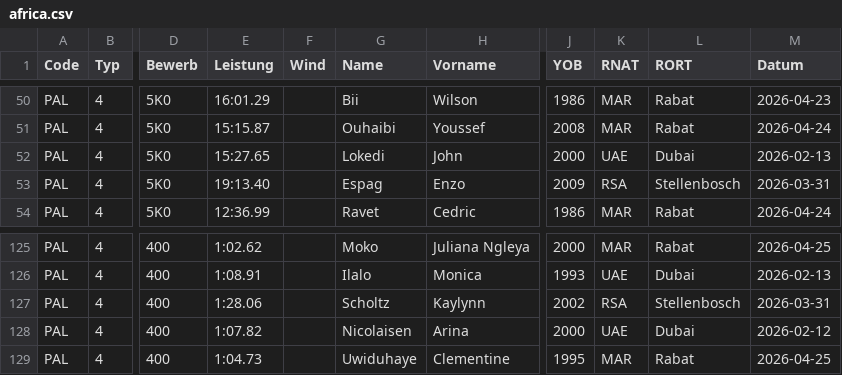
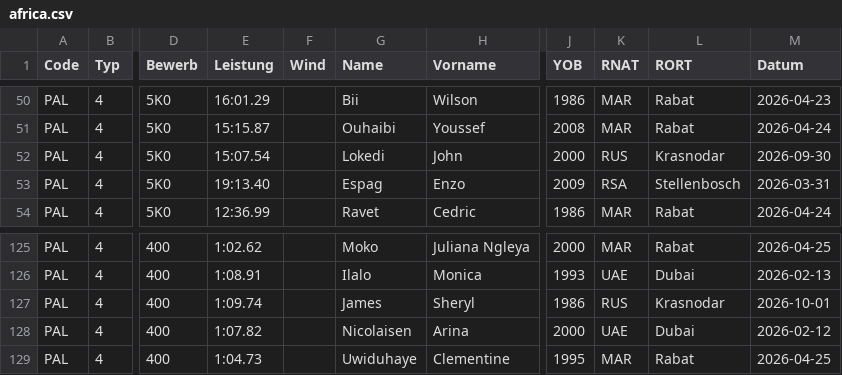
Before and after one commit to nimarion/para-records, a CSV file: leads/africa.csv, drawn as a sheet; only a part is shown, gaps mark what is left out; the diff names each change by its address in the sheet, - before the commit and + after, or states it on an @@ line.

```diff
--- a/leads/africa.csv
+++ b/leads/africa.csv
-E52 (Leistung): 15:27.65
+E52 (Leistung): 15:07.54
-K52 (RNAT): UAE
+K52 (RNAT): RUS
-L52 (RORT): Dubai
+L52 (RORT): Krasnodar
-M52 (Datum): 2026-02-13
+M52 (Datum): 2026-09-30
-E127 (Leistung): 1:28.06
+E127 (Leistung): 1:09.74
-G127 (Name): Scholtz
+G127 (Name): James
-H127 (Vorname): Kaylynn
+H127 (Vorname): Sheryl
-J127 (YOB): 2002
+J127 (YOB): 1986
-K127 (RNAT): RSA
+K127 (RNAT): RUS
-L127 (RORT): Stellenbosch
+L127 (RORT): Krasnodar
-M127 (Datum): 2026-03-31
+M127 (Datum): 2026-10-01
```
Also changed, not shown: leads/america.csv, leads/europe.csv, 4 other files.
